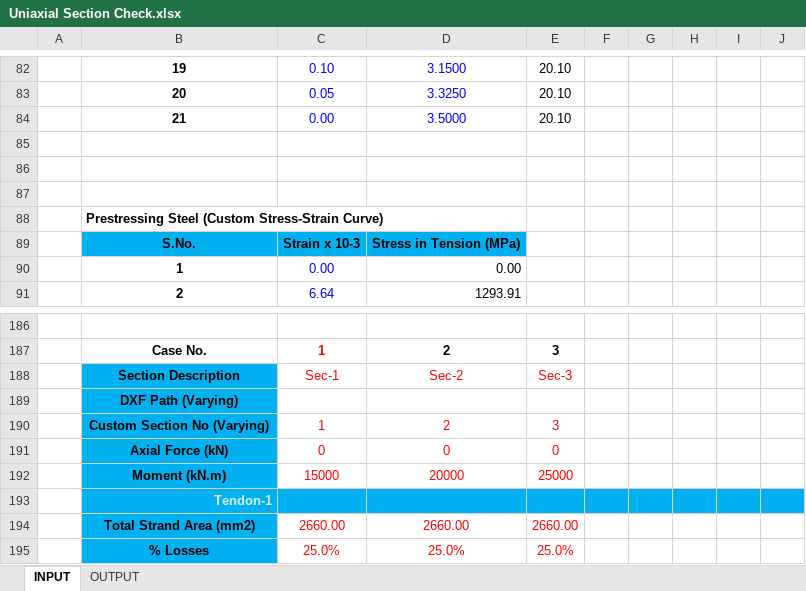
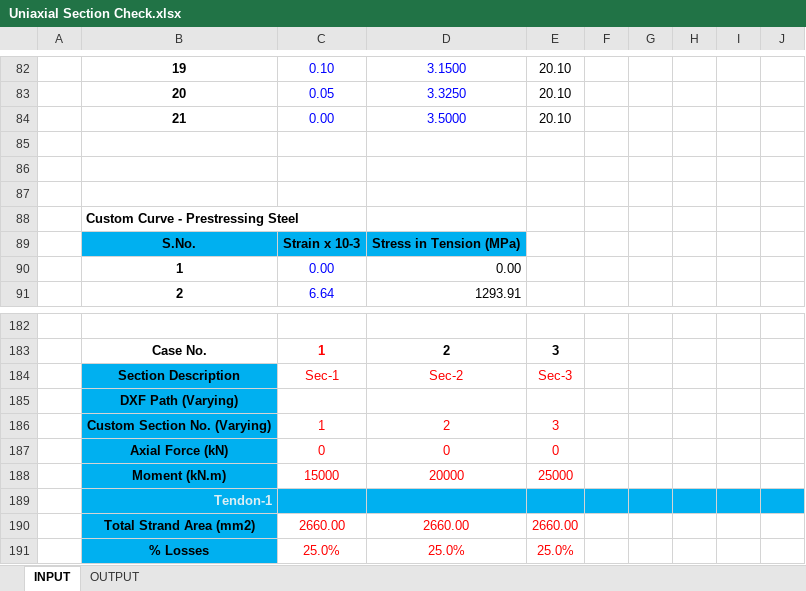
Before and after one commit to structIQe-Technologies/Setup-STRUCT-Assist, an Excel workbook: Samples/Uniaxial Section Check.xlsx, sheet INPUT, drawn as a sheet; only a part is shown, gaps mark what is left out; values as stored, in another font and other column widths than the file's, no borders; charts and pictures and conditional formats not drawn; addresses are those after the commit; the diff covers the shown part only; the diff names each change by its address in the sheet, - before the commit and + after, or states it on an @@ line.

```diff
--- a/Samples/Uniaxial Section Check.xlsx (sheet INPUT)
+++ b/Samples/Uniaxial Section Check.xlsx (sheet INPUT)
-B88: Prestressing Steel (Custom Stress-Strain Curve)
+B88: Custom Curve - Prestressing Steel
-B186: Custom Section No (Varying)
+B186: Custom Section No. (Varying)
```
Also changed, not shown: 3 added rows, 7 removed rows and 19 edited cells elsewhere in this sheet, sheet OUTPUT, formulas that keep their value, charts or pictures.
